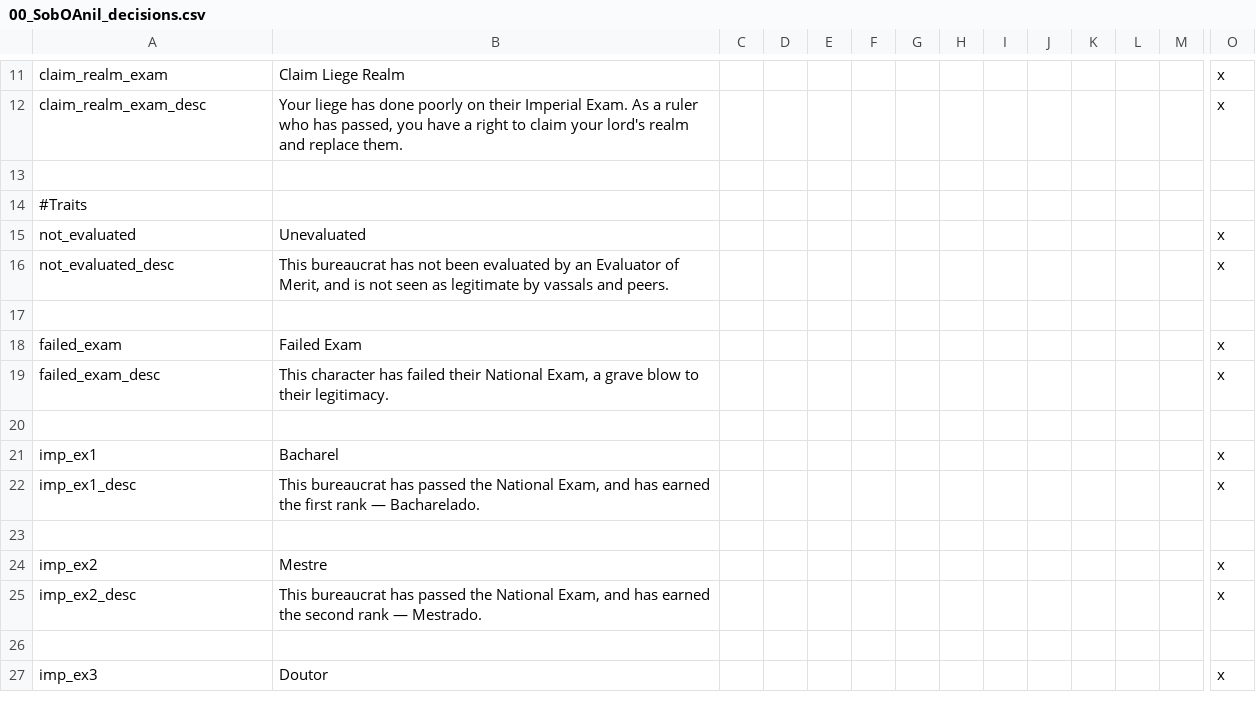
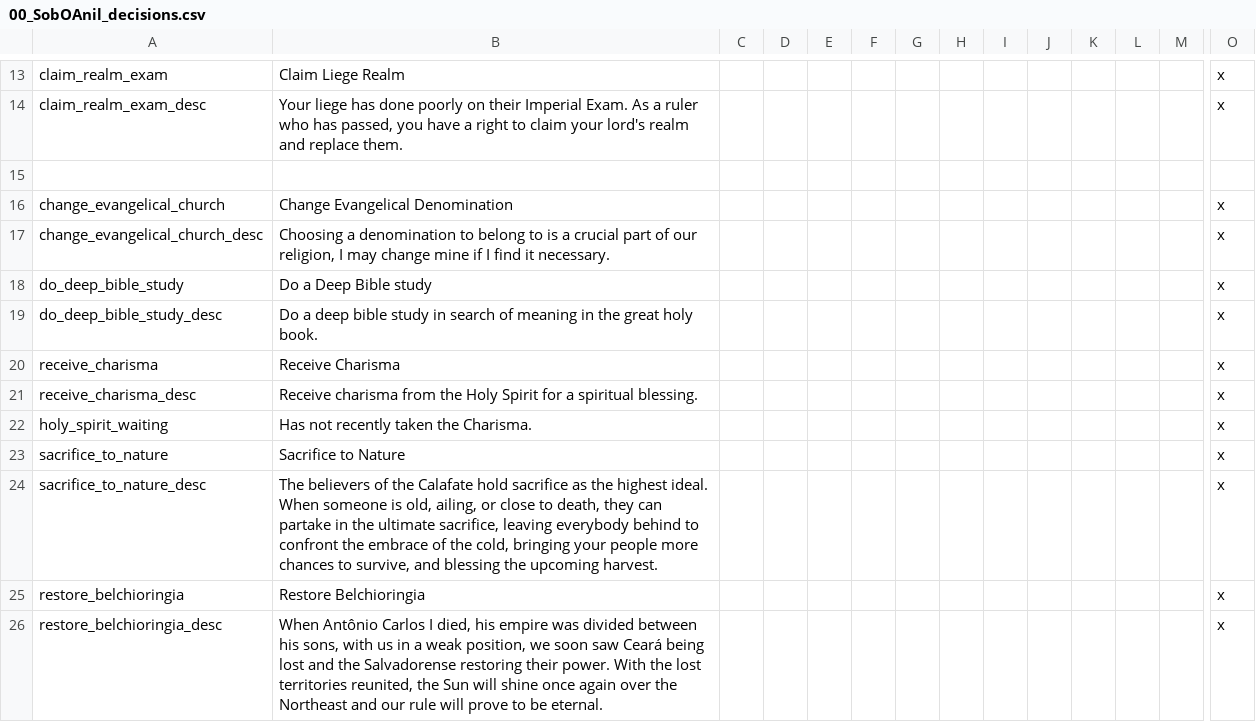
Before and after one commit to j00ji/Sob-o-Anil, a CSV file: localisation/00_SobOAnil_decisions.csv, drawn as a sheet; only a part is shown, gaps mark what is left out; the shorter side is filled out with more unchanged rows; rows hold the shown columns only; the diff covers the shown part only; the diff names each change by its address in the sheet, - before the commit and + after, or states it on an @@ line.

```diff
--- a/localisation/00_SobOAnil_decisions.csv
+++ b/localisation/00_SobOAnil_decisions.csv
+row 15: (empty)
+row 16: change_evangelical_church | Change Evangelical Denomination |  |  |  |  |  |  |  |  |  |  |  | x
+row 17: change_evangelical_church_desc | Choosing a denomination to belong to is a crucial part of our religion, I may change mine if I find it necessary. |  |  |  |  |  |  |  |  |  |  |  | x
+row 18: do_deep_bible_study | Do a Deep Bible study |  |  |  |  |  |  |  |  |  |  |  | x
+row 19: do_deep_bible_study_desc | Do a deep bible study in search of meaning in the great holy book. |  |  |  |  |  |  |  |  |  |  |  | x
+row 20: receive_charisma | Receive Charisma |  |  |  |  |  |  |  |  |  |  |  | x
+row 21: receive_charisma_desc | Receive charisma from the Holy Spirit for a spiritual blessing. |  |  |  |  |  |  |  |  |  |  |  | x
+row 22: holy_spirit_waiting | Has not recently taken the Charisma. |  |  |  |  |  |  |  |  |  |  |  | x
+row 23: sacrifice_to_nature | Sacrifice to Nature |  |  |  |  |  |  |  |  |  |  |  | x
+row 24: sacrifice_to_nature_desc | The believers of the Calafate hold sacrifice as the highest ideal. When someone is old, ailing, or close to death, they can partake in the ultimate sacrifice, leaving everybody behind to confront the embrace of the cold, bringing your people more chances to survive, and blessing the upcoming harvest. |  |  |  |  |  |  |  |  |  |  |  | x
+row 25: restore_belchioringia | Restore Belchioringia |  |  |  |  |  |  |  |  |  |  |  | x
+row 26: restore_belchioringia_desc | When Antônio Carlos I died, his empire was divided between his sons, with us in a weak position, we soon saw Ceará being lost and the Salvadorense restoring their power. With the lost territories reunited, the Sun will shine once again over the Northeast and our rule will prove to be eternal. |  |  |  |  |  |  |  |  |  |  |  | x
```
Also changed, not shown: 14 added rows and 1 edited cell elsewhere in this file, localisation/00_SobOAnil_Bookmarks.csv, localisation/00_SobOAnil_Cultures.csv, 11 other files.
